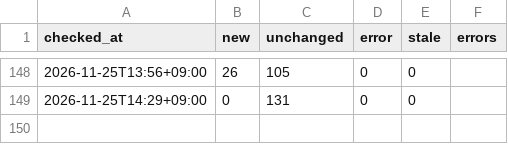
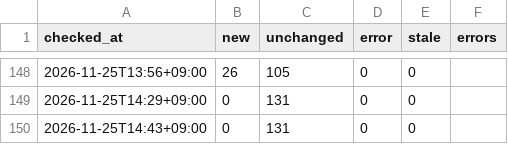
Before and after one commit to git-san-934/portal, a CSV file: boj-stats/pipeline/reports/fetch_history.csv, drawn as a sheet; only a part is shown, gaps mark what is left out.

```diff
--- a/boj-stats/pipeline/reports/fetch_history.csv
+++ b/boj-stats/pipeline/reports/fetch_history.csv
@@ -149 +149,2 @@ checked_at,new,unchanged,error,stale,errors
 2026-11-25T14:29+09:00,0,131,0,0,
+2026-11-25T14:43+09:00,0,131,0,0,
```
Also changed, not shown: 2 other files.
